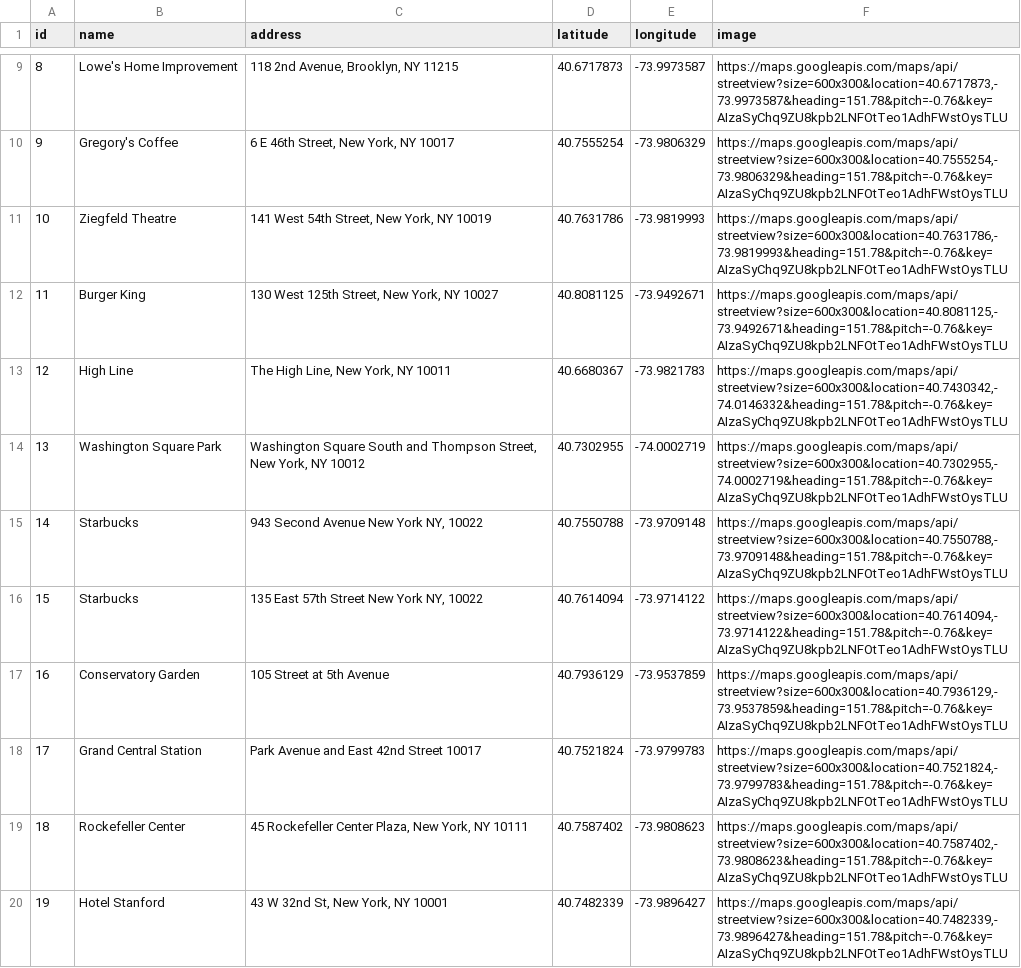
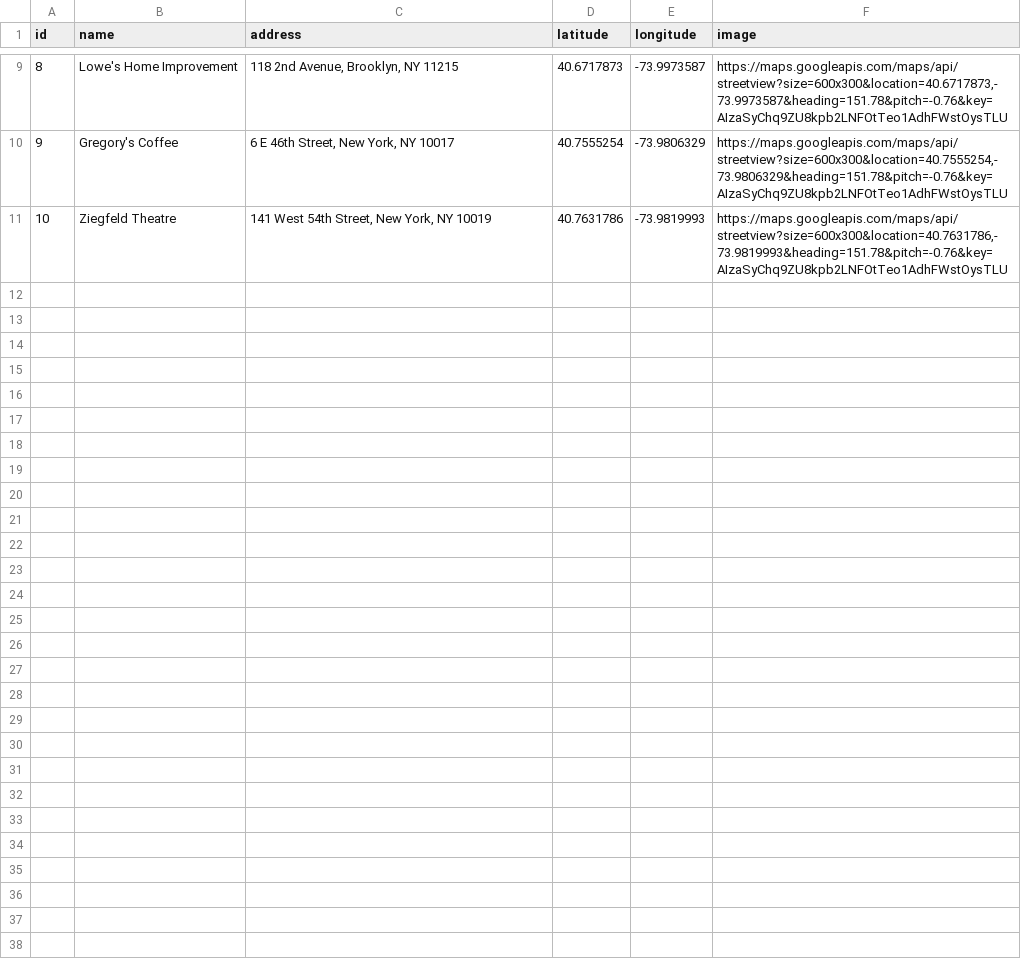
Before and after one commit to guitar71989/Findaloo, a CSV file: lib/seeds/loo.csv, drawn as a sheet; only a part is shown, gaps mark what is left out; the diff covers the shown part only.

Commit message:
update review seeds

```diff
--- a/lib/seeds/loo.csv
+++ b/lib/seeds/loo.csv
@@ -11,10 +11 @@ id,name,address,latitude,longitude,image
 10,Ziegfeld Theatre,"141 West 54th Street, New York, NY 10019",40.7631786,-73.9819993,"https://maps.googleapis.com/maps/api/streetview?size=600x300&location=40.7631786,-73.9819993&heading=151.78&pitch=-0.76&key=AIzaSyChq9ZU8kpb2LNFOtTeo1AdhFWstOysTLU"
-11,Burger King,"130 West 125th Street, New York, NY 10027",40.8081125,-73.9492671,"https://maps.googleapis.com/maps/api/streetview?size=600x300&location=40.8081125,-73.9492671&heading=151.78&pitch=-0.76&key=AIzaSyChq9ZU8kpb2LNFOtTeo1AdhFWstOysTLU"
-12,High Line ,"The High Line, New York, NY 10011",40.6680367,-73.9821783,"https://maps.googleapis.com/maps/api/streetview?size=600x300&location=40.7430342,-74.0146332&heading=151.78&pitch=-0.76&key=AIzaSyChq9ZU8kpb2LNFOtTeo1AdhFWstOysTLU"
-13,Washington Square Park,"Washington Square South and Thompson Street, New York, NY 10012",40.7302955,-74.0002719,"https://maps.googleapis.com/maps/api/streetview?size=600x300&location=40.7302955,-74.0002719&heading=151.78&pitch=-0.76&key=AIzaSyChq9ZU8kpb2LNFOtTeo1AdhFWstOysTLU"
-14,Starbucks,"943 Second Avenue New York NY, 10022",40.7550788,-73.9709148,"https://maps.googleapis.com/maps/api/streetview?size=600x300&location=40.7550788,-73.9709148&heading=151.78&pitch=-0.76&key=AIzaSyChq9ZU8kpb2LNFOtTeo1AdhFWstOysTLU"
-15,Starbucks,"135 East 57th Street New York NY, 10022",40.7614094,-73.9714122,"https://maps.googleapis.com/maps/api/streetview?size=600x300&location=40.7614094,-73.9714122&heading=151.78&pitch=-0.76&key=AIzaSyChq9ZU8kpb2LNFOtTeo1AdhFWstOysTLU"
-16,Conservatory Garden,105 Street at 5th Avenue,40.7936129,-73.9537859,"https://maps.googleapis.com/maps/api/streetview?size=600x300&location=40.7936129,-73.9537859&heading=151.78&pitch=-0.76&key=AIzaSyChq9ZU8kpb2LNFOtTeo1AdhFWstOysTLU"
-17,Grand Central Station,Park Avenue and East 42nd Street 10017,40.7521824,-73.9799783,"https://maps.googleapis.com/maps/api/streetview?size=600x300&location=40.7521824,-73.9799783&heading=151.78&pitch=-0.76&key=AIzaSyChq9ZU8kpb2LNFOtTeo1AdhFWstOysTLU"
-18,Rockefeller Center,"45 Rockefeller Center Plaza, New York, NY 10111",40.7587402,-73.9808623,"https://maps.googleapis.com/maps/api/streetview?size=600x300&location=40.7587402,-73.9808623&heading=151.78&pitch=-0.76&key=AIzaSyChq9ZU8kpb2LNFOtTeo1AdhFWstOysTLU"
-19,Hotel Stanford,"43 W 32nd St, New York, NY 10001",40.7482339,-73.9896427,"https://maps.googleapis.com/maps/api/streetview?size=600x300&location=40.7482339,-73.9896427&heading=151.78&pitch=-0.76&key=AIzaSyChq9ZU8kpb2LNFOtTeo1AdhFWstOysTLU"
```
Also changed, not shown: 9 removed rows elsewhere in this file, 1 other file.
